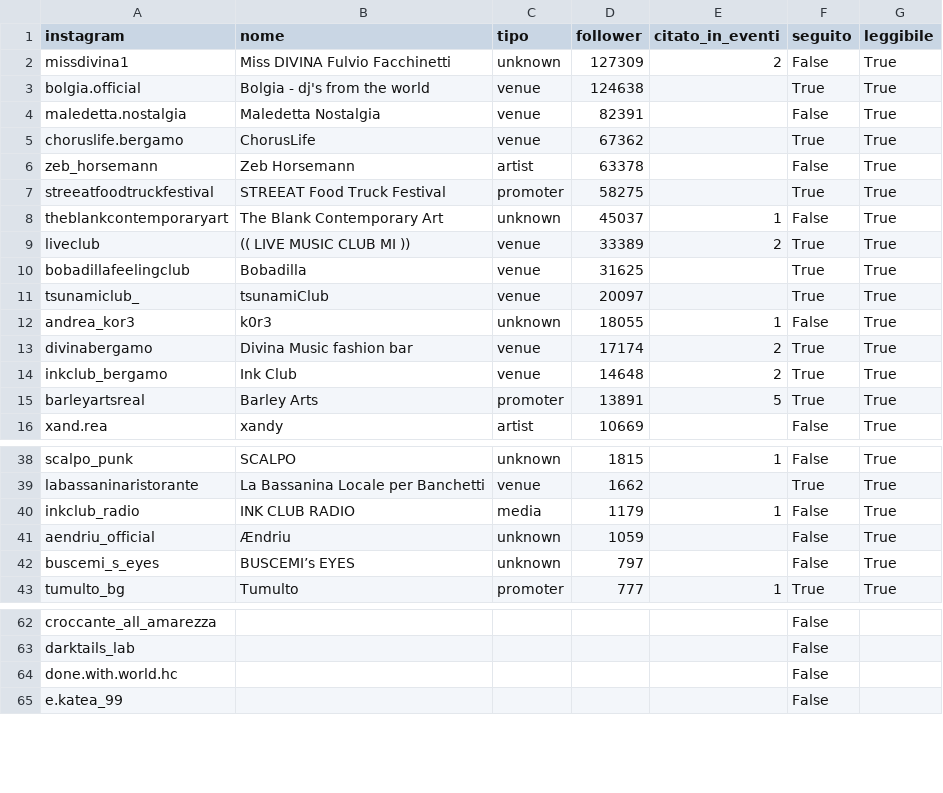
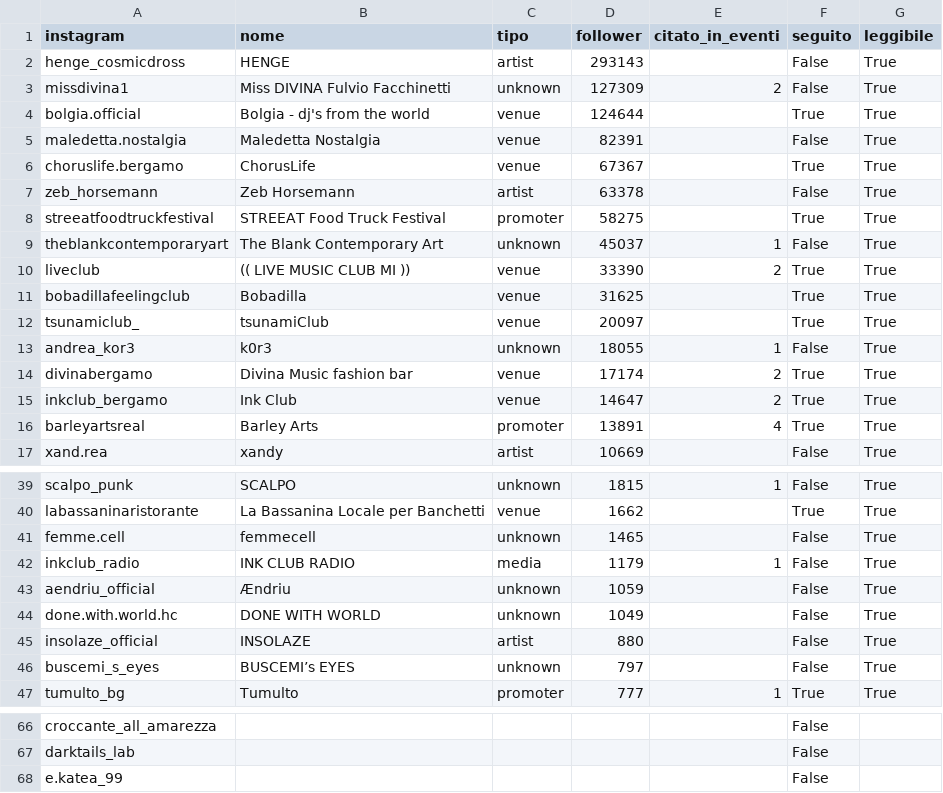
Before and after one commit to filipponoidevents-blip/bergamo-events, a CSV file: cities/bergamo/out/bergamo_profili.csv, drawn as a sheet; only a part is shown, gaps mark what is left out; the diff covers the shown part only.

Commit message:
Aggiorna eventi v2 [skip ci]

```diff
--- a/cities/bergamo/out/bergamo_profili.csv
+++ b/cities/bergamo/out/bergamo_profili.csv
@@ -1,6 +1,7 @@
 instagram;nome;tipo;follower;citato_in_eventi;seguito;leggibile
+henge_cosmicdross;HENGE;artist;293143;;False;True
 missdivina1;Miss DIVINA Fulvio Facchinetti;unknown;127309;2;False;True
-bolgia.official;Bolgia - dj's from the world;venue;124638;;True;True
+bolgia.official;Bolgia - dj's from the world;venue;124644;;True;True
 maledetta.nostalgia;Maledetta Nostalgia;venue;82391;;False;True
-choruslife.bergamo;ChorusLife;venue;67362;;True;True
+choruslife.bergamo;ChorusLife;venue;67367;;True;True
 zeb_horsemann;Zeb Horsemann;artist;63378;;False;True
@@ -8,3 +9,3 @@ streeatfoodtruckfestival;STREEAT Food Truck Festival;promoter;58275;;True;True
 theblankcontemporaryart;The Blank Contemporary Art;unknown;45037;1;False;True
-liveclub;(( LIVE MUSIC CLUB MI ));venue;33389;2;True;True
+liveclub;(( LIVE MUSIC CLUB MI ));venue;33390;2;True;True
 bobadillafeelingclub;Bobadilla;venue;31625;;True;True
@@ -13,4 +14,4 @@ andrea_kor3;k0r3;unknown;18055;1;False;True
 divinabergamo;Divina Music fashion bar;venue;17174;2;True;True
-inkclub_bergamo;Ink Club;venue;14648;2;True;True
-barleyartsreal;Barley Arts;promoter;13891;5;True;True
+inkclub_bergamo;Ink Club;venue;14647;2;True;True
+barleyartsreal;Barley Arts;promoter;13891;4;True;True
 xand.rea;xandy;artist;10669;;False;True
@@ -39,4 +40,7 @@ scalpo_punk;SCALPO;unknown;1815;1;False;True
 labassaninaristorante;La Bassanina Locale per Banchetti;venue;1662;;True;True
+femme.cell;femmecell;unknown;1465;;False;True
 inkclub_radio;INK CLUB RADIO;media;1179;1;False;True
 aendriu_official;Ændriu;unknown;1059;;False;True
+done.with.world.hc;DONE WITH WORLD;unknown;1049;;False;True
+insolaze_official;INSOLAZE;artist;880;;False;True
 buscemi_s_eyes;BUSCEMI’s EYES;unknown;797;;False;True
@@ -63,3 +67,2 @@ croccante_all_amarezza;;;;;False;
 darktails_lab;;;;;False;
-done.with.world.hc;;;;;False;
 e.katea_99;;;;;False;
```
Also changed, not shown: 3 added rows, 3 removed rows and 2 edited cells elsewhere in this file, cities/bergamo/out/bergamo_eventi.csv, cities/bergamo/out/bergamo_locali.csv, 11 other files.
